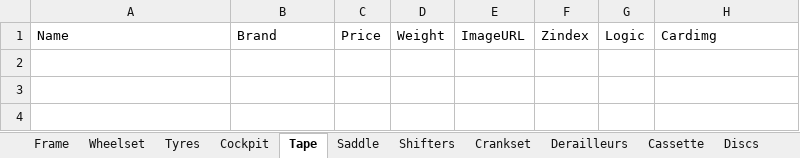
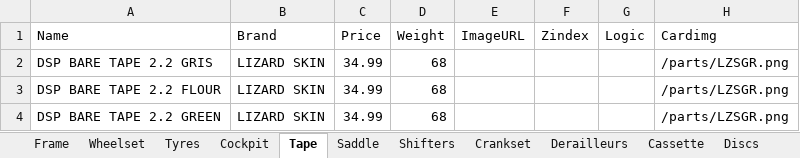
Before and after one commit to VasileAdicto/Adictobike, an Excel workbook: public/data.xlsx, sheet Tape, drawn as a sheet; values as stored, in another font and other column widths than the file's, no borders; the diff names each change by its address in the sheet, - before the commit and + after, or states it on an @@ line.

```diff
--- a/public/data.xlsx (sheet Tape)
+++ b/public/data.xlsx (sheet Tape)
+row 2: DSP BARE TAPE 2.2 GRIS | LIZARD SKIN | 34.99 | 68 |  |  |  | /parts/LZSGR.png
+row 3: DSP BARE TAPE 2.2 FLOUR | LIZARD SKIN | 34.99 | 68 |  |  |  | /parts/LZSGR.png
+row 4: DSP BARE TAPE 2.2 GREEN | LIZARD SKIN | 34.99 | 68 |  |  |  | /parts/LZSGR.png
```
Also changed, not shown: sheet Cockpit, sheet Frame.
